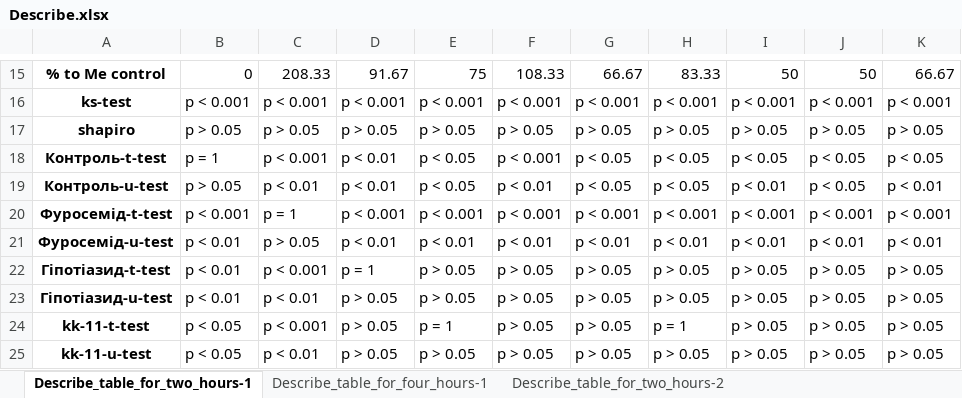
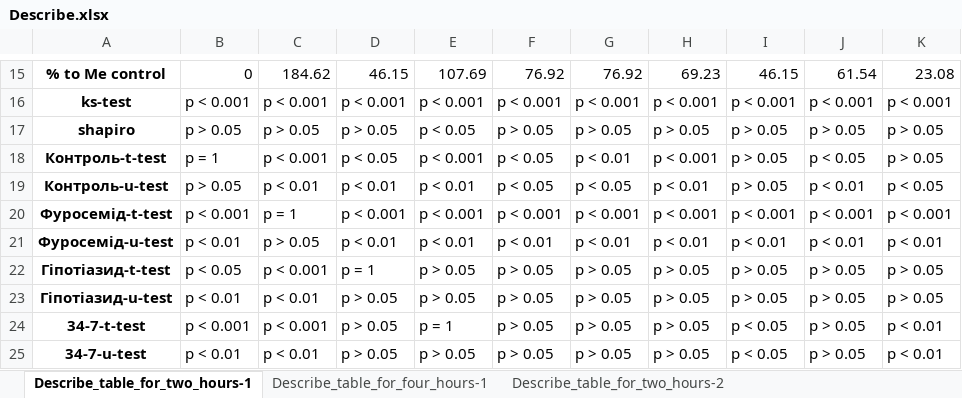
Before and after one commit to pruhlo/backend, an Excel workbook: vedv/web/assets/Describe.xlsx, sheet Describe_table_for_two_hours-1, drawn as a sheet; only a part is shown, gaps mark what is left out; values as stored, in another font and other column widths than the file's, no borders; the diff covers the shown part only; the diff names each change by its address in the sheet, - before the commit and + after, or states it on an @@ line.

```diff
--- a/vedv/web/assets/Describe.xlsx (sheet Describe_table_for_two_hours-1)
+++ b/vedv/web/assets/Describe.xlsx (sheet Describe_table_for_two_hours-1)
-C15: 208.33
+C15: 184.62
-D15: 91.67
+D15: 46.15
-E15: 75
+E15: 107.69
-F15: 108.33
+F15: 76.92
-G15: 66.67
+G15: 76.92
-H15: 83.33
+H15: 69.23
-I15: 50
+I15: 46.15
-J15: 50
+J15: 61.54
-K15: 66.67
+K15: 23.08
-E17: p > 0.05
+E17: p < 0.05
-D18: p < 0.01
+D18: p < 0.05
-E18: p < 0.05
+E18: p < 0.001
-F18: p < 0.001
+F18: p < 0.05
-G18: p < 0.05
+G18: p < 0.01
-H18: p < 0.05
+H18: p < 0.001
-I18: p < 0.05
+I18: p > 0.05
-K18: p < 0.05
+K18: p > 0.05
-E19: p < 0.05
+E19: p < 0.01
-F19: p < 0.01
+F19: p < 0.05
-H19: p < 0.05
+H19: p < 0.01
-I19: p < 0.01
+I19: p > 0.05
-J19: p < 0.05
+J19: p < 0.01
-K19: p < 0.01
+K19: p < 0.05
-B22: p < 0.01
+B22: p < 0.05
-A24: kk-11-t-test
+A24: 34-7-t-test
-B24: p < 0.05
+B24: p < 0.001
-H24: p = 1
+H24: p > 0.05
-I24:I25: p > 0.05
+I24:I25: p < 0.05
-K24:K25: p > 0.05
+K24:K25: p < 0.01
-A25: kk-11-u-test
+A25: 34-7-u-test
-B25: p < 0.05
+B25: p < 0.01
```
Also changed, not shown: 1 added row, 1 removed row and 148 edited cells elsewhere in this sheet, sheet Describe_table_for_four_hours-4, sheet Describe_table_for_two_hours-4, sheet Describe_table_for_four_hours-3, sheet Describe_table_for_two_hours-2, sheet Describe_table_for_four_hours-1, sheet Describe_table_for_two_hours-3, 1 more sheet, other sheet tabs, vedv/web/assets/protocols_diuretic.xlsx, 1 other file.
